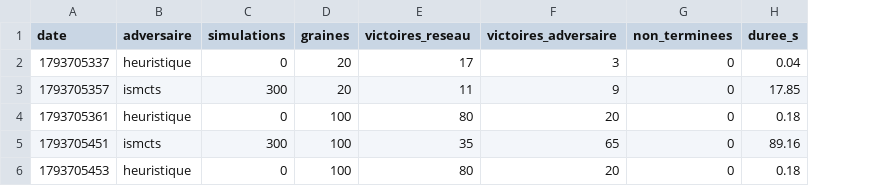
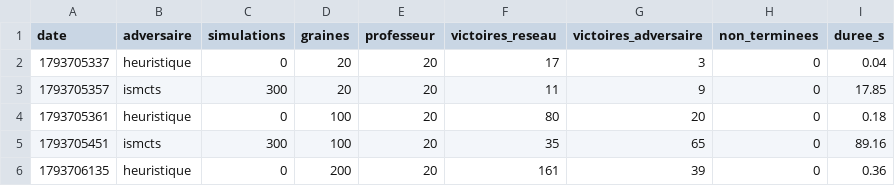
Before and after one commit to Clemsim/rummikub, a CSV file: banc/joue.csv, drawn as a sheet; removed rows and columns are numbered as before the commit, all else as after; the diff names each change by its address in the sheet, - before the commit and + after, or states it on an @@ line.

Commit message:
feat(apprentissage): graphique du banc des tournois du reseau

```diff
--- a/banc/joue.csv
+++ b/banc/joue.csv
+column E (professeur), rows 2-5: all 20
-row 6: 1793705453 | heuristique | 0 | 100 | 80 | 20 | 0 | 0.18
+row 6: 1793706135 | heuristique | 0 | 200 | 20 | 161 | 39 | 0 | 0.36
```
Also changed, not shown: 3 other files.
